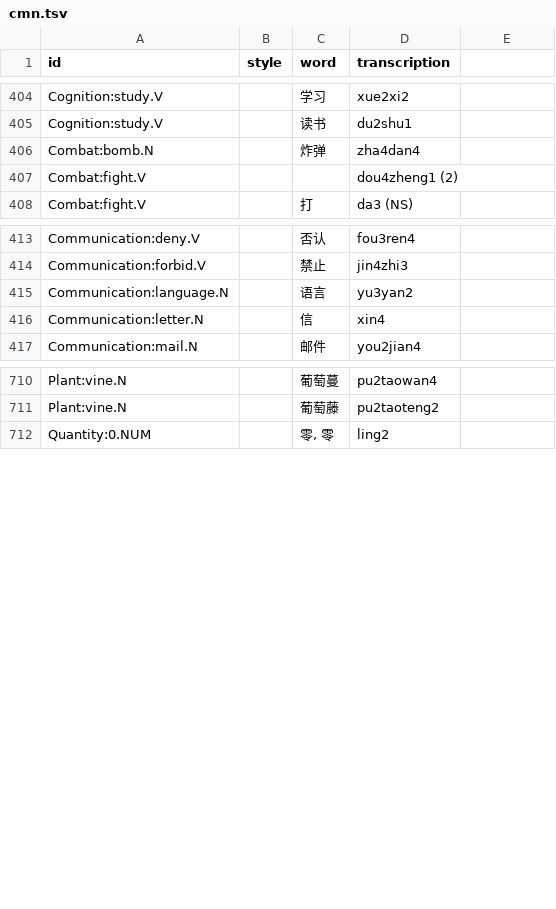
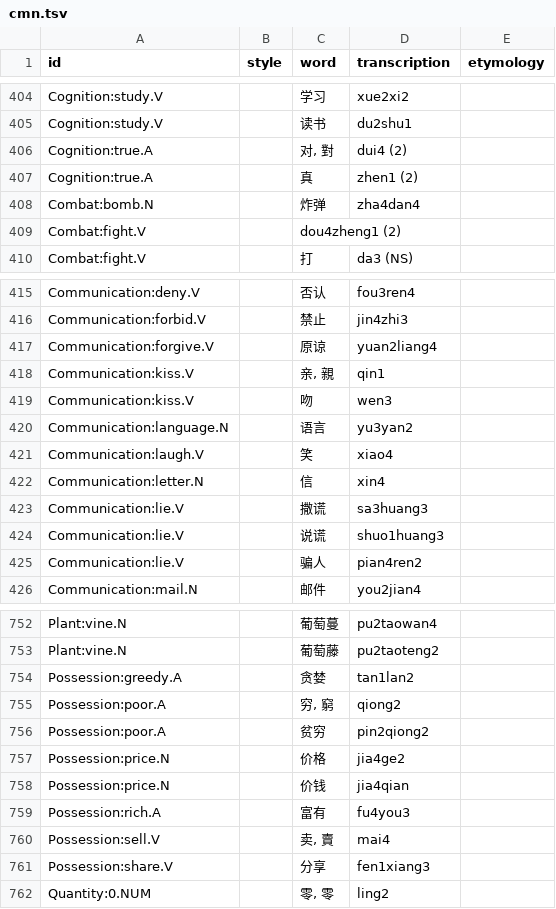
Before and after one commit to barumau/panlexia, a TSV file: dict/C/cmn.tsv, drawn as a sheet; only a part is shown, gaps mark what is left out; the diff covers the shown part only.

```diff
--- a/dict/C/cmn.tsv
+++ b/dict/C/cmn.tsv
@@ -1 +1 @@
-id	style	word	transcription
+id	style	word	transcription	etymology
@@ -405,4 +405,6 @@ Cognition:study.V		学习	xue2xi2
 Cognition:study.V		读书	du2shu1	
+Cognition:true.A		对, 對	dui4 (2)	
+Cognition:true.A		真	zhen1 (2)	
 Combat:bomb.N		炸弹	zha4dan4	
-Combat:fight.V			dou4zheng1 (2)	
+Combat:fight.V		dou4zheng1 (2)		
 Combat:fight.V		打	da3 (NS)	
@@ -414,4 +416,11 @@ Communication:deny.V		否认	fou3ren4
 Communication:forbid.V		禁止	jin4zhi3	
+Communication:forgive.V		原谅	yuan2liang4	
+Communication:kiss.V		亲, 親	qin1	
+Communication:kiss.V		吻	wen3	
 Communication:language.N		语言	yu3yan2	
+Communication:laugh.V		笑	xiao4	
 Communication:letter.N		信	xin4	
+Communication:lie.V		撒谎	sa3huang3	
+Communication:lie.V		说谎	shuo1huang3	
+Communication:lie.V		骗人	pian4ren2	
 Communication:mail.N		邮件	you2jian4	
@@ -711,2 +753,10 @@ Plant:vine.N		葡萄蔓	pu2taowan4
 Plant:vine.N		葡萄藤	pu2taoteng2	
+Possession:greedy.A		贪婪	tan1lan2	
+Possession:poor.A		穷, 窮	qiong2	
+Possession:poor.A		贫穷	pin2qiong2	
+Possession:price.N		价格	jia4ge2	
+Possession:price.N		价钱	jia4qian	
+Possession:rich.A		富有	fu4you3	
+Possession:sell.V		卖, 賣	mai4	
+Possession:share.V		分享	fen1xiang3	
 Quantity:0.NUM		零, 零	ling2	
```
Also changed, not shown: 36 added rows, 1 removed row and 13 edited cells elsewhere in this file, dict/E/eng.tsv, dict/H/hau.tsv, 5 other files.
